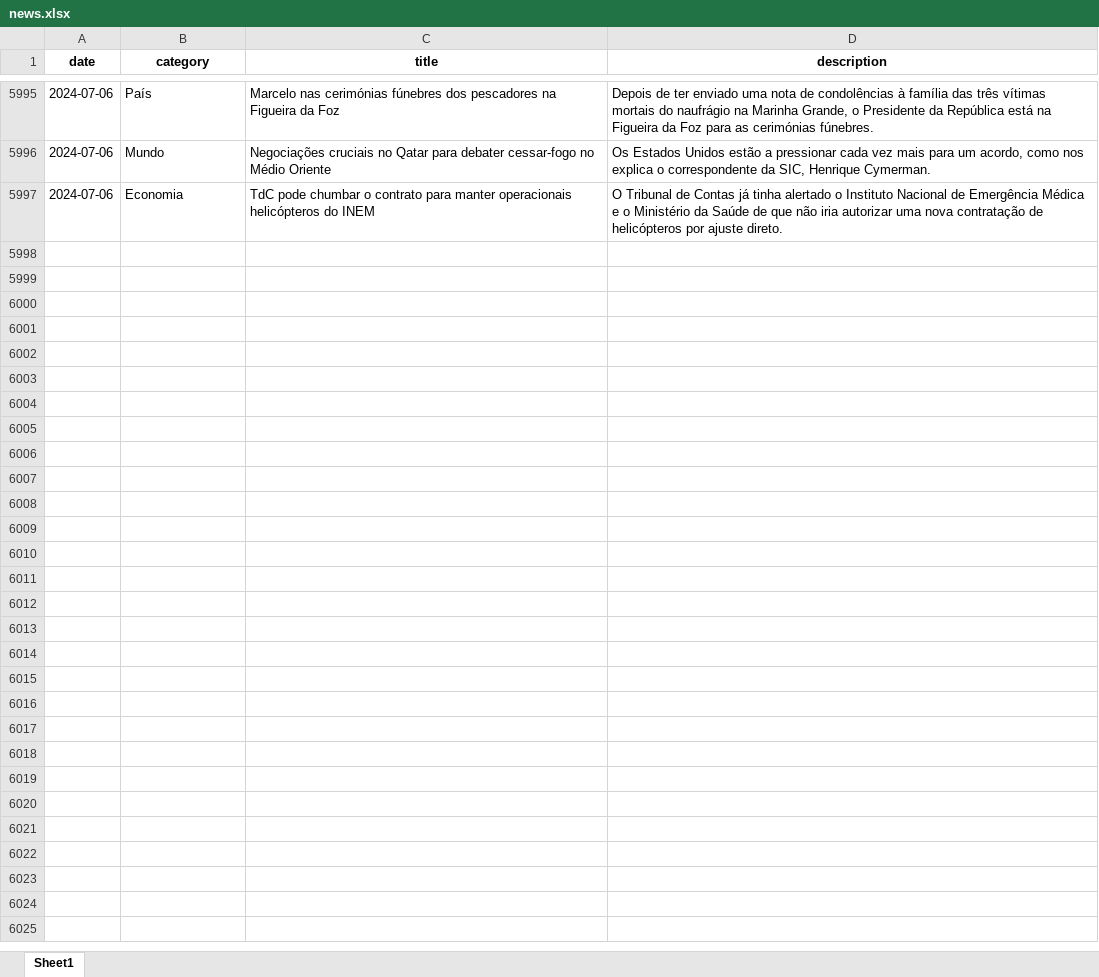
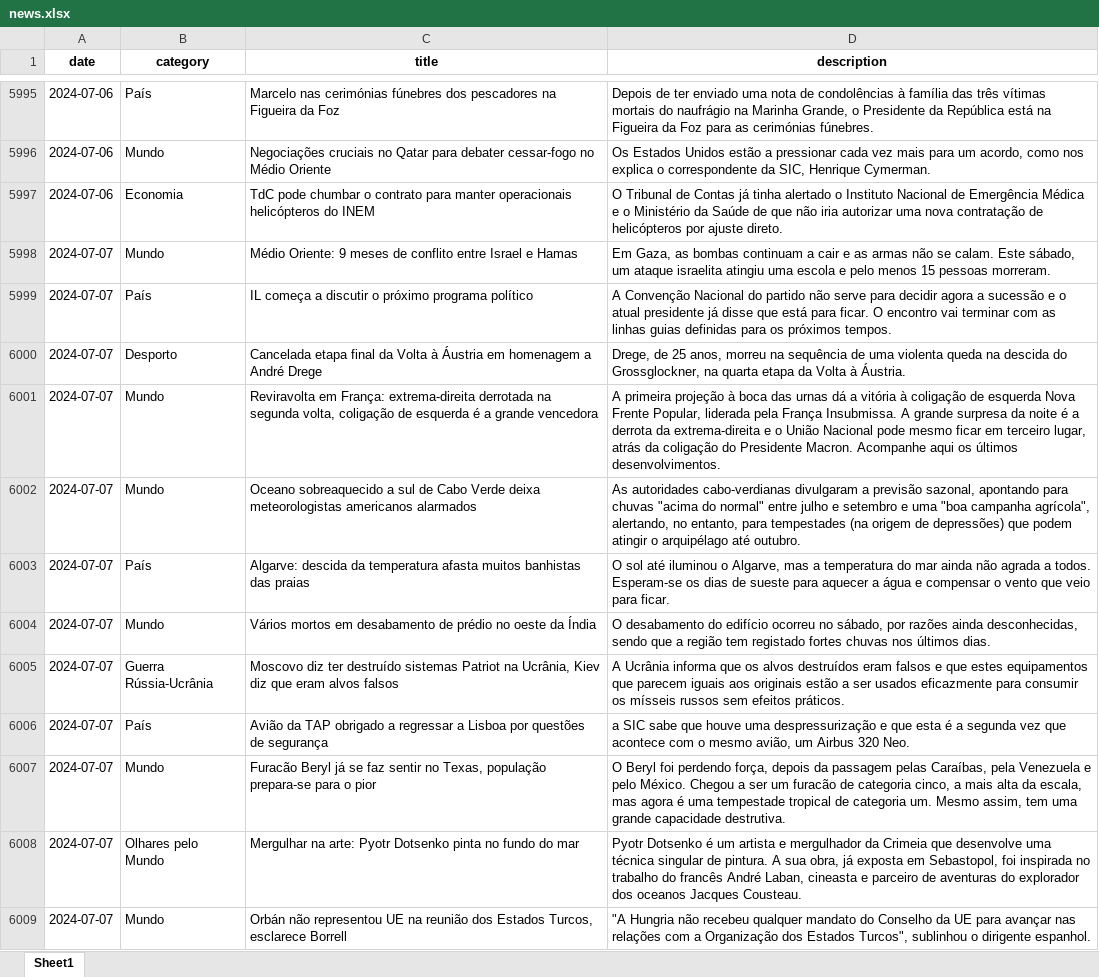
Before and after one commit to MMFreitas1/Analysis-of-Portuguese-news, an Excel workbook: Data/news.xlsx, sheet Sheet1, drawn as a sheet; only a part is shown, gaps mark what is left out; values as stored, in another font and other column widths than the file's, no borders; the diff covers the shown part only; the diff names each change by its address in the sheet, - before the commit and + after, or states it on an @@ line.

```diff
--- a/Data/news.xlsx (sheet Sheet1)
+++ b/Data/news.xlsx (sheet Sheet1)
+row 5998: 2024-07-07 | Mundo | Médio Oriente: 9 meses de conflito entre Israel e Hamas | Em Gaza, as bombas continuam a cair e as armas não se calam. Este sábado, um ataque israelita atingiu uma escola e pelo menos 15 pessoas morreram.
+row 5999: 2024-07-07 | País | IL começa a discutir o próximo programa político | A Convenção Nacional do partido não serve para decidir agora a sucessão e o atual presidente já disse que está para ficar. O encontro vai terminar com as linhas guias definidas para os próximos tempos.
+row 6000: 2024-07-07 | Desporto | Cancelada etapa final da Volta à Áustria em homenagem a André Drege | Drege, de 25 anos, morreu na sequência de uma violenta queda na descida do Grossglockner, na quarta etapa da Volta à Áustria.
+row 6001: 2024-07-07 | Mundo | Reviravolta em França: extrema-direita derrotada na segunda volta, coligação de esquerda é a grande vencedora | A primeira projeção à boca das urnas dá a vitória à coligação de esquerda Nova Frente Popular, liderada pela França Insubmissa. A grande surpresa da noite é a derrota da extrema-direita e o União Nacional pode mesmo ficar em terceiro lugar, atrás da coligação do Presidente Macron. Acompanhe aqui os últimos desenvolvimentos.
+row 6002: 2024-07-07 | Mundo | Oceano sobreaquecido a sul de Cabo Verde deixa meteorologistas americanos alarmados | As autoridades cabo-verdianas divulgaram a previsão sazonal, apontando para chuvas "acima do normal" entre julho e setembro e uma "boa campanha agrícola", alertando, no entanto, para tempestades (na origem de depressões) que podem atingir o arquipélago até outubro.
+row 6003: 2024-07-07 | País | Algarve: descida da temperatura afasta muitos banhistas das praias | O sol até iluminou o Algarve, mas a temperatura do mar ainda não agrada a todos. Esperam-se os dias de sueste para aquecer a água e compensar o vento que veio para ficar.
+row 6004: 2024-07-07 | Mundo | Vários mortos em desabamento de prédio no oeste da Índia | O desabamento do edifício ocorreu no sábado, por razões ainda desconhecidas, sendo que a região tem registado fortes chuvas nos últimos dias.
+row 6005: 2024-07-07 | Guerra Rússia-Ucrânia | Moscovo diz ter destruído sistemas Patriot na Ucrânia, Kiev diz que eram alvos falsos | A Ucrânia informa que os alvos destruídos eram falsos e que estes equipamentos que parecem iguais aos originais estão a ser usados eficazmente para consumir os mísseis russos sem efeitos práticos.
+row 6006: 2024-07-07 | País | Avião da TAP obrigado a regressar a Lisboa por questões de segurança | a SIC sabe que houve uma despressurização e que esta é a segunda vez que acontece com o mesmo avião, um Airbus 320 Neo.
+row 6007: 2024-07-07 | Mundo | Furacão Beryl já se faz sentir no Texas, população prepara-se para o pior | O Beryl foi perdendo força, depois da passagem pelas Caraíbas, pela Venezuela e pelo México. Chegou a ser um furacão de categoria cinco, a mais alta da escala, mas agora é uma tempestade tropical de categoria um. Mesmo assim, tem uma grande capacidade destrutiva.
+row 6008: 2024-07-07 | Olhares pelo Mundo | Mergulhar na arte: Pyotr Dotsenko pinta no fundo do mar | Pyotr Dotsenko é um artista e mergulhador da Crimeia que desenvolve uma técnica singular de pintura. A sua obra, já exposta em Sebastopol, foi inspirada no trabalho do francês André Laban, cineasta e parceiro de aventuras do explorador dos oceanos Jacques Cousteau.
+row 6009: 2024-07-07 | Mundo | Orbán não representou UE na reunião dos Estados Turcos, esclarece Borrell | "A Hungria não recebeu qualquer mandato do Conselho da UE para avançar nas relações com a Organização dos Estados Turcos", sublinhou o dirigente espanhol.
```
Also changed, not shown: 11 added rows elsewhere in this sheet, 2 other files.
